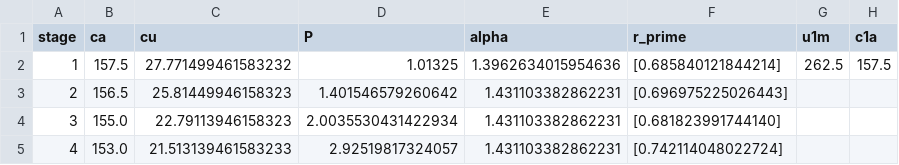
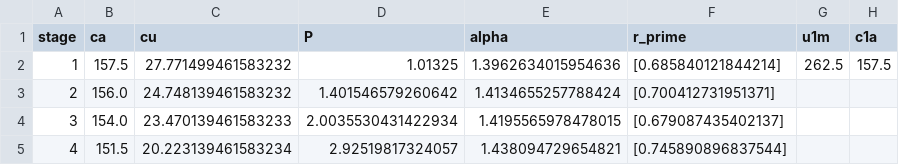
Before and after one commit to Carmeisel101/RealEngineCycle_TurboProp, a CSV file: task2/comp_stages.csv, drawn as a sheet; only a part is shown; the diff names each change by its address in the sheet, - before the commit and + after, or states it on an @@ line.

```diff
--- a/task2/comp_stages.csv
+++ b/task2/comp_stages.csv
-B3 (ca): 156.5
+B3 (ca): 156.0
-C3 (cu): 25.81449946158323
+C3 (cu): 24.748139461583232
-E3 (alpha): 1.431103382862231
+E3 (alpha): 1.4134655257788424
-F3 (r_prime): [0.696975225026443]
+F3 (r_prime): [0.700412731951371]
-B4 (ca): 155.0
+B4 (ca): 154.0
-C4 (cu): 22.79113946158323
+C4 (cu): 23.470139461583233
-E4 (alpha): 1.431103382862231
+E4 (alpha): 1.4195565978478015
-F4 (r_prime): [0.681823991744140]
+F4 (r_prime): [0.679087435402137]
-B5 (ca): 153.0
+B5 (ca): 151.5
-C5 (cu): 21.513139461583233
+C5 (cu): 20.223139461583234
-E5 (alpha): 1.431103382862231
+E5 (alpha): 1.438094729654821
-F5 (r_prime): [0.742114048022724]
+F5 (r_prime): [0.745890896837544]
```
Also changed, not shown: 1 other file.
